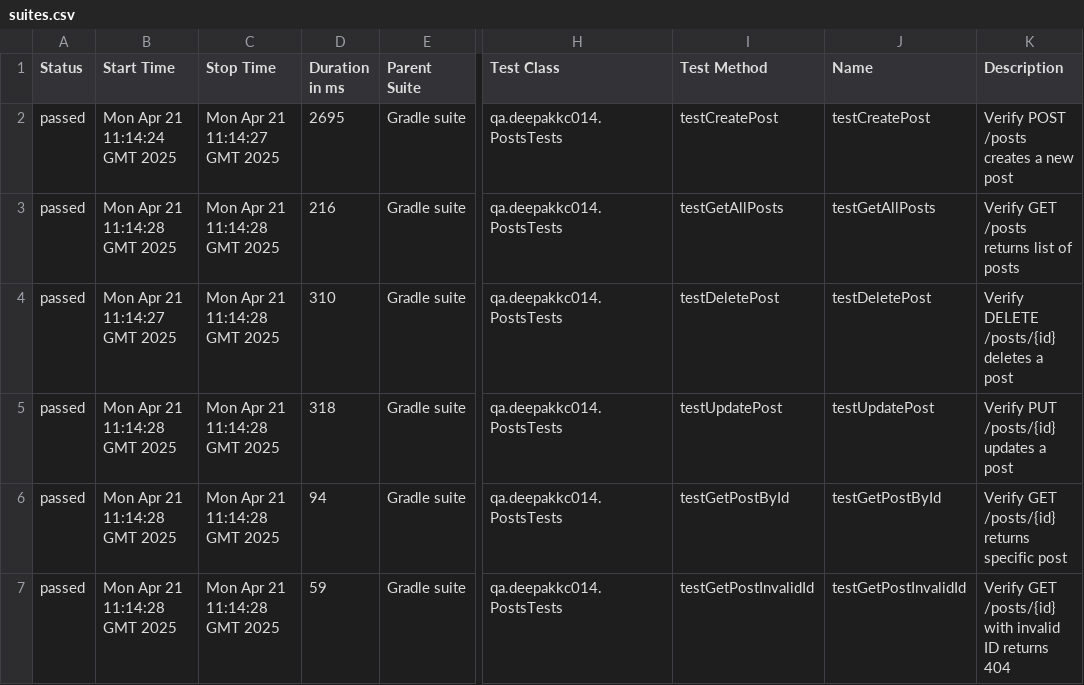
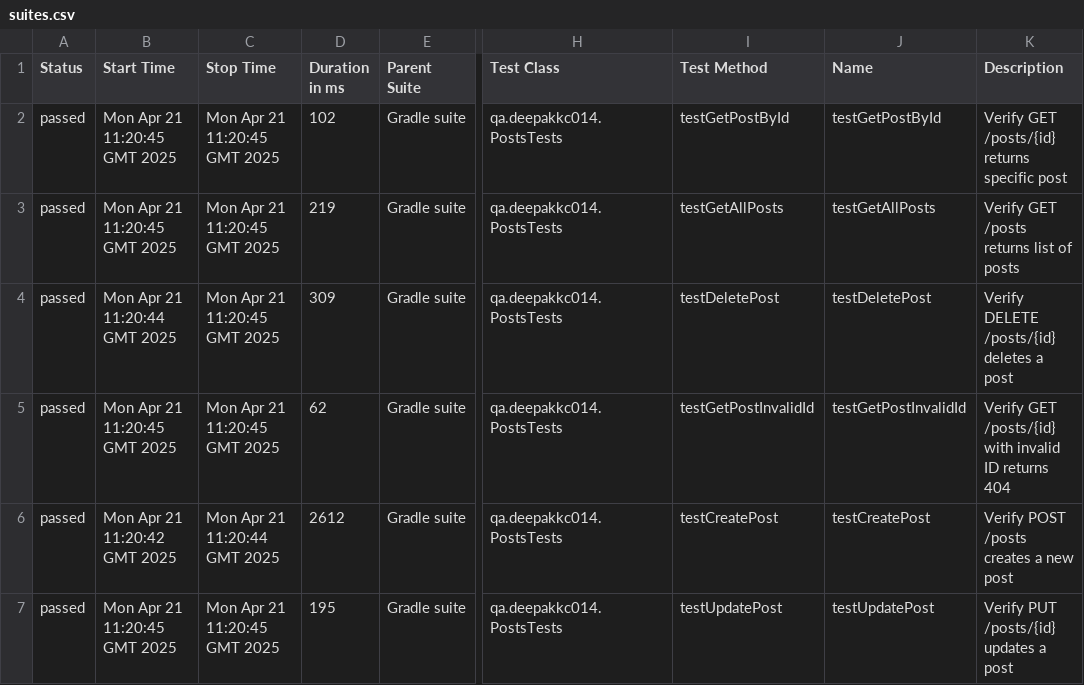
Before and after one commit to deepakkc014/rest-assured-demo, a CSV file: 9/data/suites.csv, drawn as a sheet; only a part is shown, gaps mark what is left out; the diff names each change by its address in the sheet, - before the commit and + after, or states it on an @@ line.

```diff
--- a/9/data/suites.csv
+++ b/9/data/suites.csv
-B2 (Start Time): Mon Apr 21 11:14:24 GMT 2025
+B2 (Start Time): Mon Apr 21 11:20:45 GMT 2025
-C2 (Stop Time): Mon Apr 21 11:14:27 GMT 2025
+C2 (Stop Time): Mon Apr 21 11:20:45 GMT 2025
-D2 (Duration in ms): 2695
+D2 (Duration in ms): 102
-I2 (Test Method): testCreatePost
+I2 (Test Method): testGetPostById
-J2 (Name): testCreatePost
+J2 (Name): testGetPostById
-K2 (Description): Verify POST /posts creates a new post
+K2 (Description): Verify GET /posts/{id} returns specific post
-B3 (Start Time): Mon Apr 21 11:14:28 GMT 2025
+B3 (Start Time): Mon Apr 21 11:20:45 GMT 2025
-C3:C5 (Stop Time): Mon Apr 21 11:14:28 GMT 2025
+C3:C5 (Stop Time): Mon Apr 21 11:20:45 GMT 2025
-D3 (Duration in ms): 216
+D3 (Duration in ms): 219
-B4 (Start Time): Mon Apr 21 11:14:27 GMT 2025
+B4 (Start Time): Mon Apr 21 11:20:44 GMT 2025
-D4 (Duration in ms): 310
+D4 (Duration in ms): 309
-B5 (Start Time): Mon Apr 21 11:14:28 GMT 2025
+B5 (Start Time): Mon Apr 21 11:20:45 GMT 2025
-D5 (Duration in ms): 318
+D5 (Duration in ms): 62
-I5 (Test Method): testUpdatePost
+I5 (Test Method): testGetPostInvalidId
-J5 (Name): testUpdatePost
+J5 (Name): testGetPostInvalidId
-K5 (Description): Verify PUT /posts/{id} updates a post
+K5 (Description): Verify GET /posts/{id} with invalid ID returns 404
-B6 (Start Time): Mon Apr 21 11:14:28 GMT 2025
+B6 (Start Time): Mon Apr 21 11:20:42 GMT 2025
-C6 (Stop Time): Mon Apr 21 11:14:28 GMT 2025
+C6 (Stop Time): Mon Apr 21 11:20:44 GMT 2025
-D6 (Duration in ms): 94
+D6 (Duration in ms): 2612
-I6 (Test Method): testGetPostById
+I6 (Test Method): testCreatePost
-J6 (Name): testGetPostById
+J6 (Name): testCreatePost
-K6 (Description): Verify GET /posts/{id} returns specific post
+K6 (Description): Verify POST /posts creates a new post
-B7 (Start Time): Mon Apr 21 11:14:28 GMT 2025
+B7 (Start Time): Mon Apr 21 11:20:45 GMT 2025
-C7 (Stop Time): Mon Apr 21 11:14:28 GMT 2025
+C7 (Stop Time): Mon Apr 21 11:20:45 GMT 2025
-D7 (Duration in ms): 59
+D7 (Duration in ms): 195
-I7 (Test Method): testGetPostInvalidId
+I7 (Test Method): testUpdatePost
-J7 (Name): testGetPostInvalidId
+J7 (Name): testUpdatePost
-K7 (Description): Verify GET /posts/{id} with invalid ID returns 404
+K7 (Description): Verify PUT /posts/{id} updates a post
```
Also changed, not shown: 44 other files.
